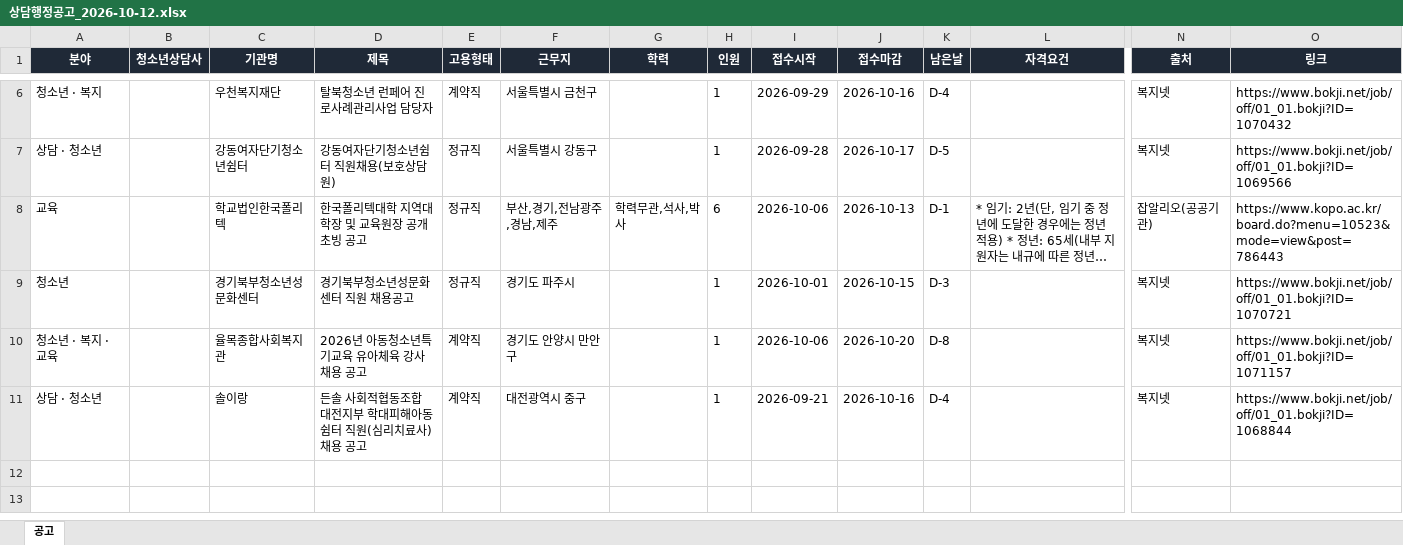
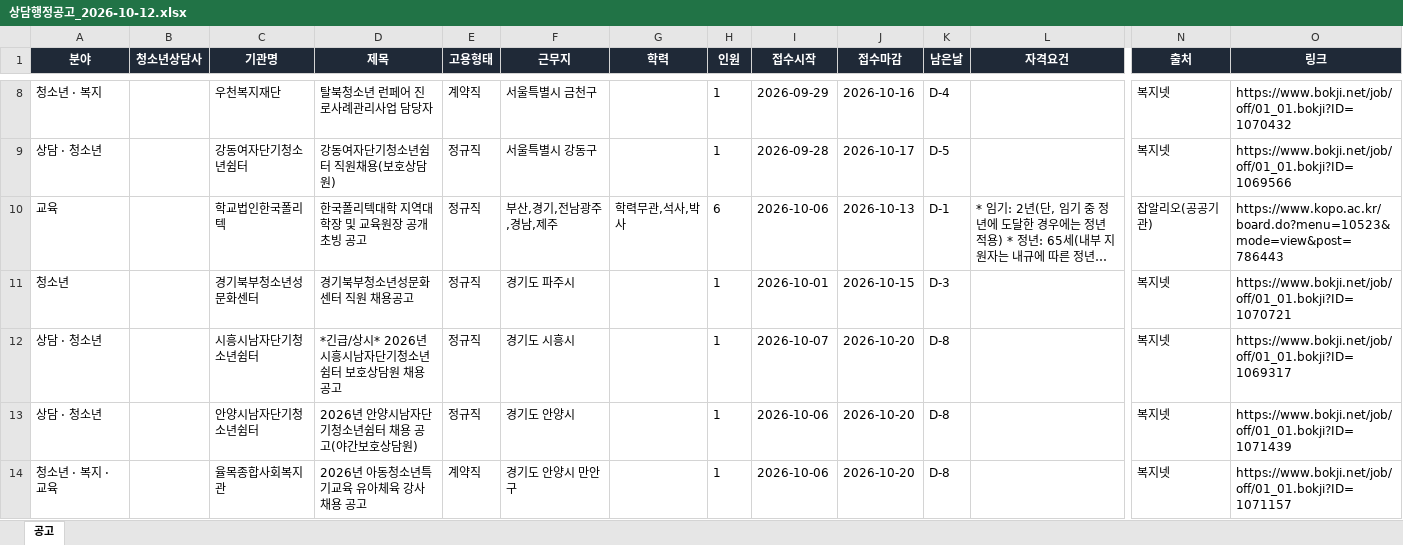
Before and after one commit to hongyul67-cpu/sangdam-chaeyong, an Excel workbook: docs/files/2026-10-12/상담행정공고_2026-10-12.xlsx, sheet 공고, drawn as a sheet; only a part is shown, gaps mark what is left out; the shorter side is filled out with more unchanged rows; long unchanged cells end in …; values as stored, in another font and other column widths than the file's, no borders; rows hold the shown columns only; the diff covers the shown part only; the diff names each change by its address in the sheet, - before the commit and + after, or states it on an @@ line.

```diff
--- a/docs/files/2026-10-12/상담행정공고_2026-10-12.xlsx (sheet 공고)
+++ b/docs/files/2026-10-12/상담행정공고_2026-10-12.xlsx (sheet 공고)
+row 12: 상담 · 청소년 |  | 시흥시남자단기청소년쉼터 | *긴급/상시* 2026년 시흥시남자단기청소년쉼터 보호상담원 채용 공고 | 정규직 | 경기도 시흥시 |  | 1 | 2026-10-07 | 2026-10-20 | D-8 |  | 복지넷 | https://www.bokji.net/job/off/01_01.bokji?ID=1069317
+row 13: 상담 · 청소년 |  | 안양시남자단기청소년쉼터 | 2026년 안양시남자단기청소년쉼터 채용 공고(야간보호상담원) | 정규직 | 경기도 안양시 |  | 1 | 2026-10-06 | 2026-10-20 | D-8 |  | 복지넷 | https://www.bokji.net/job/off/01_01.bokji?ID=1071439
```
Also changed, not shown: 4 added rows and 1 edited cell elsewhere in this sheet, docs/files/상담행정공고_최신.xlsx, 7 other files.
